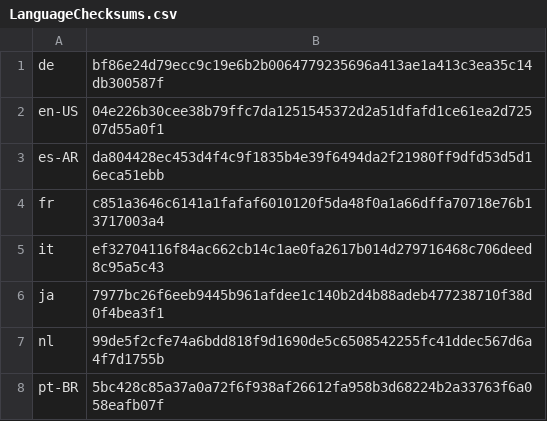
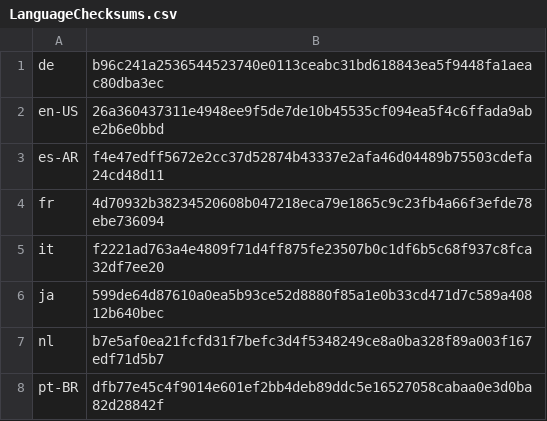
Before and after one commit to basvandenbrink/chocolatey-packages, a CSV file: betterbird/tools/LanguageChecksums.csv, drawn as a sheet.

Commit message:
AU: 1 updated - betterbird [skip ci] https://gist.github.com/basvandenbrink/cf2abf8d848094bfaf2fa984a0c85745/b78276e74b8430d77ceaf63f9174ef577644230d

```diff
--- a/betterbird/tools/LanguageChecksums.csv
+++ b/betterbird/tools/LanguageChecksums.csv
@@ -1,8 +1,8 @@
-de|bf86e24d79ecc9c19e6b2b0064779235696a413ae1a413c3ea35c14db300587f
-en-US|04e226b30cee38b79ffc7da1251545372d2a51dfafd1ce61ea2d72507d55a0f1
-es-AR|da804428ec453d4f4c9f1835b4e39f6494da2f21980ff9dfd53d5d16eca51ebb
-fr|c851a3646c6141a1fafaf6010120f5da48f0a1a66dffa70718e76b13717003a4
-it|ef32704116f84ac662cb14c1ae0fa2617b014d279716468c706deed8c95a5c43
-ja|7977bc26f6eeb9445b961afdee1c140b2d4b88adeb477238710f38d0f4bea3f1
-nl|99de5f2cfe74a6bdd818f9d1690de5c6508542255fc41ddec567d6a4f7d1755b
-pt-BR|5bc428c85a37a0a72f6f938af26612fa958b3d68224b2a33763f6a058eafb07f
+de|b96c241a2536544523740e0113ceabc31bd618843ea5f9448fa1aeac80dba3ec
+en-US|26a360437311e4948ee9f5de7de10b45535cf094ea5f4c6ffada9abe2b6e0bbd
+es-AR|f4e47edff5672e2cc37d52874b43337e2afa46d04489b75503cdefa24cd48d11
+fr|4d70932b38234520608b047218eca79e1865c9c23fb4a66f3efde78ebe736094
+it|f2221ad763a4e4809f71d4ff875fe23507b0c1df6b5c68f937c8fca32df7ee20
+ja|599de64d87610a0ea5b93ce52d8880f85a1e0b33cd471d7c589a40812b640bec
+nl|b7e5af0ea21fcfd31f7befc3d4f5348249ce8a0ba328f89a003f167edf71d5b7
+pt-BR|dfb77e45c4f9014e601ef2bb4deb89ddc5e16527058cabaa0e3d0ba82d28842f
```
Also changed, not shown: 2 other files.
